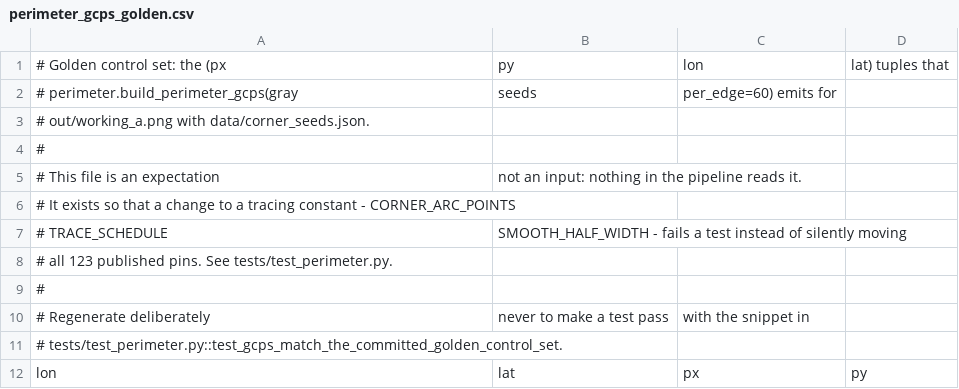
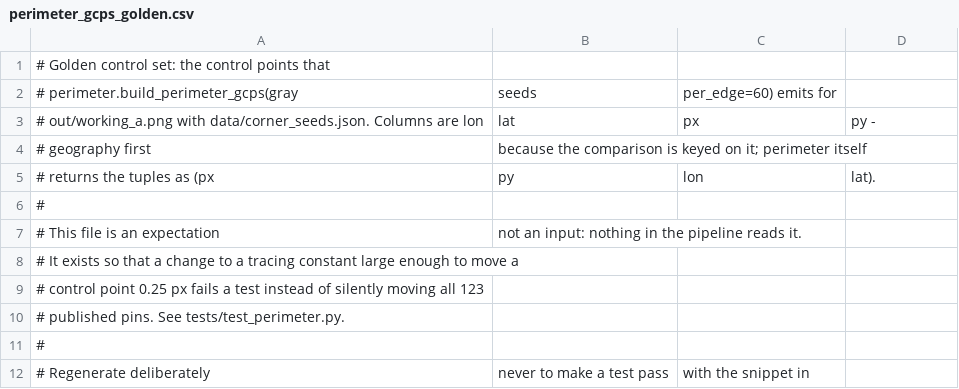
Before and after one commit to UGS-GIO/geolMapPortal, a CSV file: tools/strat-charts/data/perimeter_gcps_golden.csv, drawn as a sheet; only a part is shown; the shorter side is filled out with more unchanged rows.

Commit message:
fix(strat-charts): close the review gaps in the test fixtures and docs
Findings from the code-review pass on the previous commit.

corner_seeds.json still described edges.sample_edge and edges.py's
straight-line fitting in its _role note. That is the file the golden test reads
its seeds from, and it was documenting the mechanism the README explicitly says
not to reintroduce. It now describes perimeter.trace_edge and the
arc-intersection corner solve, with the measured seed-jitter figure.

The gcp_tif fixture's staleness guard compared only against working_a.png, so
a change to perimeter.py, accuracy.py or georef.py left the tagged raster in
place and the three end-to-end tests kept transforming through a georeference
the current code would not produce. It now compares against every source it is
derived from, modules included; this is the only thing in the repo that writes
that file, so a source it does not list would never trigger a rebuild at all.
working_raster gets the same treatment against the photograph and orient.py.

Both fixtures also resolve their upstream fixture only when a rebuild is
actually needed. A tree holding working_a.png but no JPEG and no source
photograph used to skip 11 tests; it now runs 176 and skips only the 3 that
genuinely need the JPEG.

The documented threshold was overstated. A change to TRACE_SCHEDULE or
CORNER_ARC_POINTS does not automatically fail the golden test - the final
half-width 30.0 -> 32.0 moves the worst point 0.145 px and 250 -> 251 moves it
0.098 px, both under the 0.25 px tolerance. README, RESIDUALS and the test
comment now say "large enough to move a control point 0.25 px" and name that
blind spot instead of implying coverage the test does not have.

Also: the golden file's regeneration snippet omitted the CSV header, so
following it literally produced a file _load_golden rejects; GCP_TIF is derived
via georef.gcp_tagged_path rather than spelled a second time, which is what
that helper exists for; and _run_or_raise takes a timeout, since a hung sips or
gdalwarp under capture_output stalls the session with no output.

Mutation evidence re-confirmed after the change: CORNER_ARC_POINTS 250 -> 180,
250 -> 350 and SMOOTH_HALF_WIDTH 20 -> 25 all still fail the golden test.
179 passed.

ALL-5470

```diff
--- a/tools/strat-charts/data/perimeter_gcps_golden.csv
+++ b/tools/strat-charts/data/perimeter_gcps_golden.csv
@@ -1,9 +1,11 @@
-# Golden control set: the (px, py, lon, lat) tuples that
+# Golden control set: the control points that
 # perimeter.build_perimeter_gcps(gray, seeds, per_edge=60) emits for
-# out/working_a.png with data/corner_seeds.json.
+# out/working_a.png with data/corner_seeds.json. Columns are lon,lat,px,py -
+# geography first, because the comparison is keyed on it; perimeter itself
+# returns the tuples as (px, py, lon, lat).
 #
 # This file is an expectation, not an input: nothing in the pipeline reads it.
-# It exists so that a change to a tracing constant - CORNER_ARC_POINTS,
-# TRACE_SCHEDULE, SMOOTH_HALF_WIDTH - fails a test instead of silently moving
-# all 123 published pins. See tests/test_perimeter.py.
+# It exists so that a change to a tracing constant large enough to move a
+# control point 0.25 px fails a test instead of silently moving all 123
+# published pins. See tests/test_perimeter.py.
 #
```
Also changed, not shown: 5 other files.
